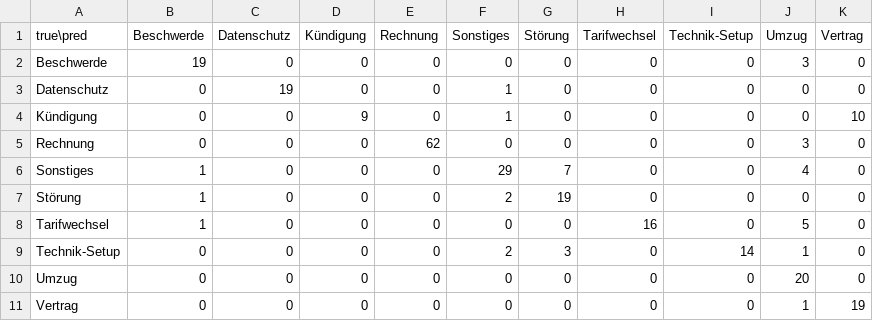
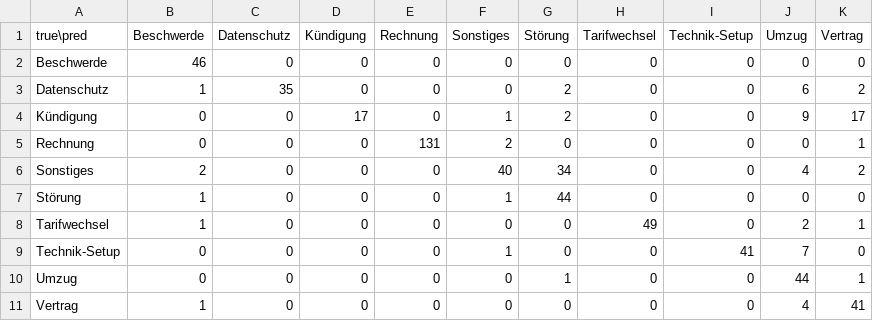
Before and after one commit to Mirmansoorahmed/written-channel-triage, a CSV file: eval/confusion_A_v1_regex.csv, drawn as a sheet.

Commit message:
Fix train/test leakage, PII masking, and System C honesty
Leakage: split the dataset by template family so a template appears in exactly
one split; rewrite few-shot and injection exemplars so they are not copied from
the generator; add a new phishing exemplar list; add eval/unseen/ (60 hand-varied
items reported as a separate 'unseen' score) and data/overlap_check.py, a gate
that fails the eval if any test item is >= 0.9 similar to a train/example item.

PII: make masking tolerant of typo'd labels and label variants, mask bare long
identifiers, mask names after a garbled sign-off or an explicit label, and handle
multi-word street names; add ground_truth_leaks() and check leaks against the
generator's TRUE PII values, not the masker's own regex.

System C: always offer 'Sonstiges'; count fallbacks, invalid categories, timeouts
and JSON failures; fail loudly (strict) when httpx or the model is missing instead
of falling back silently; report a confidence histogram; set Ollama keep_alive 30m.

Eval now reports per split bucket (seen-template, unseen-template, unseen) and the
leakage gate runs in CI. Regenerated data/results/error-analysis; no leaks.

```diff
--- a/eval/confusion_A_v1_regex.csv
+++ b/eval/confusion_A_v1_regex.csv
@@ -1,11 +1,11 @@
 true\pred,Beschwerde,Datenschutz,Kündigung,Rechnung,Sonstiges,Störung,Tarifwechsel,Technik-Setup,Umzug,Vertrag
-Beschwerde,19,0,0,0,0,0,0,0,3,0
-Datenschutz,0,19,0,0,1,0,0,0,0,0
-Kündigung,0,0,9,0,1,0,0,0,0,10
-Rechnung,0,0,0,62,0,0,0,0,3,0
-Sonstiges,1,0,0,0,29,7,0,0,4,0
-Störung,1,0,0,0,2,19,0,0,0,0
-Tarifwechsel,1,0,0,0,0,0,16,0,5,0
-Technik-Setup,0,0,0,0,2,3,0,14,1,0
-Umzug,0,0,0,0,0,0,0,0,20,0
-Vertrag,0,0,0,0,0,0,0,0,1,19
+Beschwerde,46,0,0,0,0,0,0,0,0,0
+Datenschutz,1,35,0,0,0,2,0,0,6,2
+Kündigung,0,0,17,0,1,2,0,0,9,17
+Rechnung,0,0,0,131,2,0,0,0,0,1
+Sonstiges,2,0,0,0,40,34,0,0,4,2
+Störung,1,0,0,0,1,44,0,0,0,0
+Tarifwechsel,1,0,0,0,0,0,49,0,2,1
+Technik-Setup,0,0,0,0,1,0,0,41,7,0
+Umzug,0,0,0,0,0,1,0,0,44,1
+Vertrag,1,0,0,0,0,0,0,0,4,41
```
Also changed, not shown: 20 other files.
